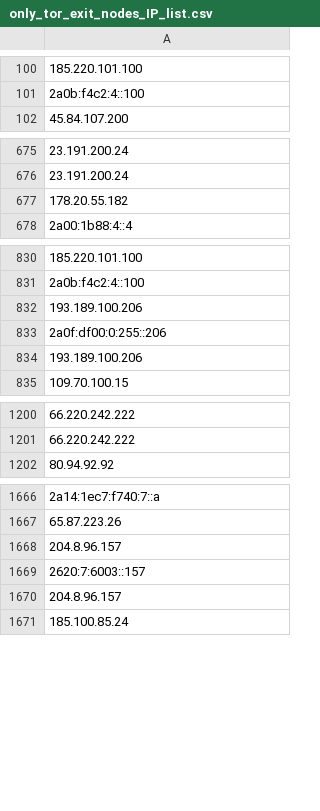
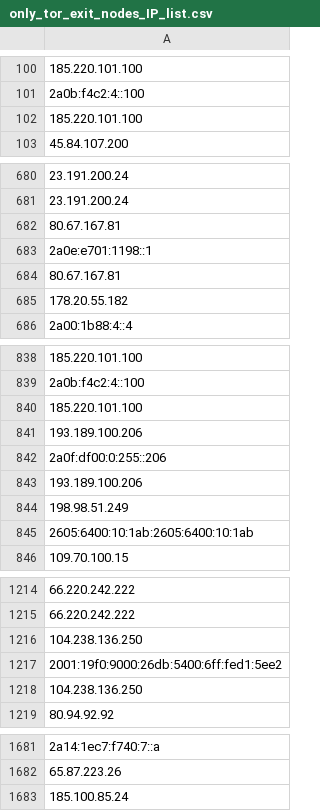
Before and after one commit to hamzajazib/awesome-lists, a CSV file: Lists/TOR/only_tor_exit_nodes_IP_list.csv, drawn as a sheet; only a part is shown, gaps mark what is left out; removed rows and columns are numbered as before the commit, all else as after; the diff covers the shown part only; the diff names each change by its address in the sheet, - before the commit and + after, or states it on an @@ line.

```diff
--- a/Lists/TOR/only_tor_exit_nodes_IP_list.csv
+++ b/Lists/TOR/only_tor_exit_nodes_IP_list.csv
+row 102: 185.220.101.100
+row 682: 80.67.167.81
+row 683: 2a0e:e701:1198::1
+row 684: 80.67.167.81
+row 840: 185.220.101.100
+row 844: 198.98.51.249
+row 845: 2605:6400:10:1ab:2605:6400:10:1ab
+row 1216: 104.238.136.250
+row 1217: 2001:19f0:9000:26db:5400:6ff:fed1:5ee2
+row 1218: 104.238.136.250
-row 1668: 204.8.96.157
-row 1669: 2620:7:6003::157
-row 1670: 204.8.96.157
```
Also changed, not shown: 38 added rows, 33 removed rows and 3 moved rows elsewhere in this file, Lists/TOR/only_tor_guard_nodes_IP_list.csv, 1 other file.
